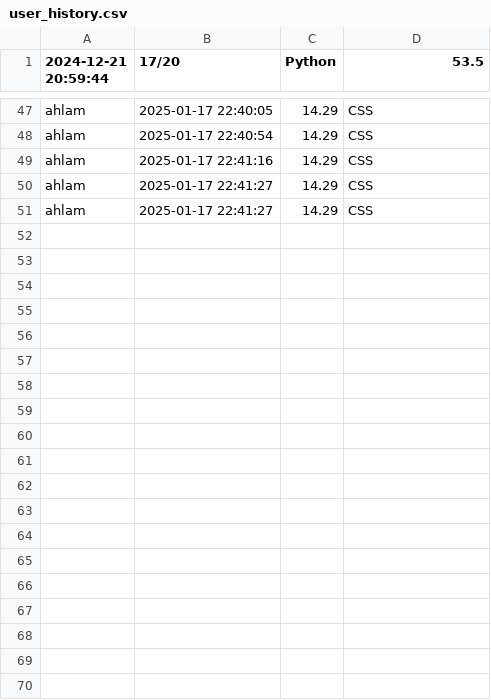
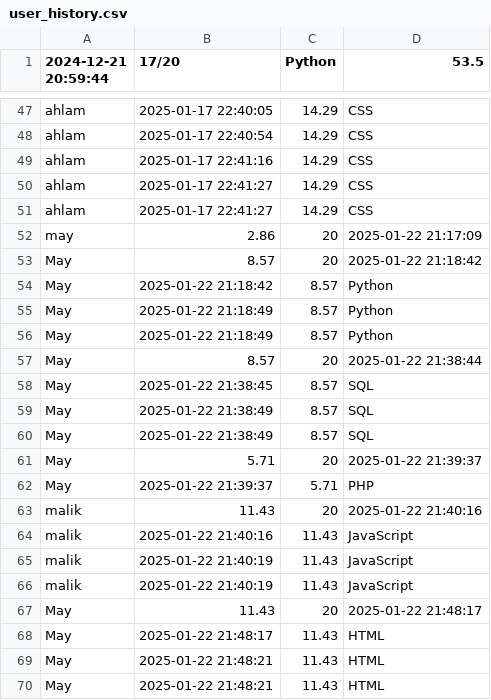
Before and after one commit to Ahlamghribi/Advanced-Programming-Project, a CSV file: webapp/user_history.csv, drawn as a sheet; only a part is shown, gaps mark what is left out; the diff covers the shown part only; the diff names each change by its address in the sheet, - before the commit and + after, or states it on an @@ line.

```diff
--- a/webapp/user_history.csv
+++ b/webapp/user_history.csv
+row 52: may | 2.86 | 20 | 2025-01-22 21:17:09
+row 53: May | 8.57 | 20 | 2025-01-22 21:18:42
+row 54: May | 2025-01-22 21:18:42 | 8.57 | Python
+row 55: May | 2025-01-22 21:18:49 | 8.57 | Python
+row 56: May | 2025-01-22 21:18:49 | 8.57 | Python
+row 57: May | 8.57 | 20 | 2025-01-22 21:38:44
+row 58: May | 2025-01-22 21:38:45 | 8.57 | SQL
+row 59: May | 2025-01-22 21:38:49 | 8.57 | SQL
+row 60: May | 2025-01-22 21:38:49 | 8.57 | SQL
+row 61: May | 5.71 | 20 | 2025-01-22 21:39:37
+row 62: May | 2025-01-22 21:39:37 | 5.71 | PHP
+row 63: malik | 11.43 | 20 | 2025-01-22 21:40:16
+row 64: malik | 2025-01-22 21:40:16 | 11.43 | JavaScript
+row 65: malik | 2025-01-22 21:40:19 | 11.43 | JavaScript
+row 66: malik | 2025-01-22 21:40:19 | 11.43 | JavaScript
+row 67: May | 11.43 | 20 | 2025-01-22 21:48:17
+row 68: May | 2025-01-22 21:48:17 | 11.43 | HTML
+row 69: May | 2025-01-22 21:48:21 | 11.43 | HTML
+row 70: May | 2025-01-22 21:48:21 | 11.43 | HTML
```
Also changed, not shown: 16 added rows elsewhere in this file, 4 other files.
